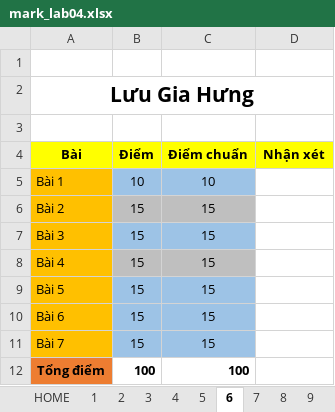
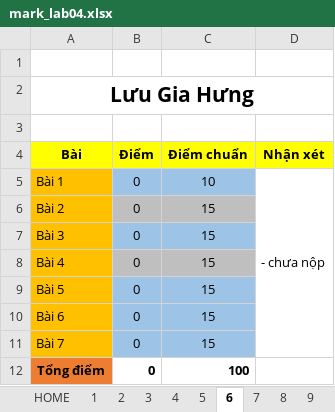
Before and after one commit to nqv2291/NCT-CSB12, an Excel workbook: Labs/Lab04/mark_lab04.xlsx, sheet 6, drawn as a sheet; values as stored, in another font and other column widths than the file's, no borders; the diff names each change by its address in the sheet, - before the commit and + after, or states it on an @@ line.

```diff
--- a/Labs/Lab04/mark_lab04.xlsx (sheet 6)
+++ b/Labs/Lab04/mark_lab04.xlsx (sheet 6)
-B5 (Điểm): 10
+B5 (Điểm): 0
-D5 (Nhận xét): (empty)
+D5 (Nhận xét): - chưa nộp
+D5:D11 merged
-B6:B11 (Điểm): 15
+B6:B11 (Điểm): 0
-B12 (Điểm): 100
+B12 (Điểm): 0
```
Also changed, not shown: sheet 3, sheet 9, sheet 4, sheet 2, sheet 5, sheet HOME, formulas that keep their value, Hackathon/Mini Hackathon 2/mark_mini-hackathon2.xlsx, Labs/Lab03/mark_lab03.xlsx, 1 other file.
